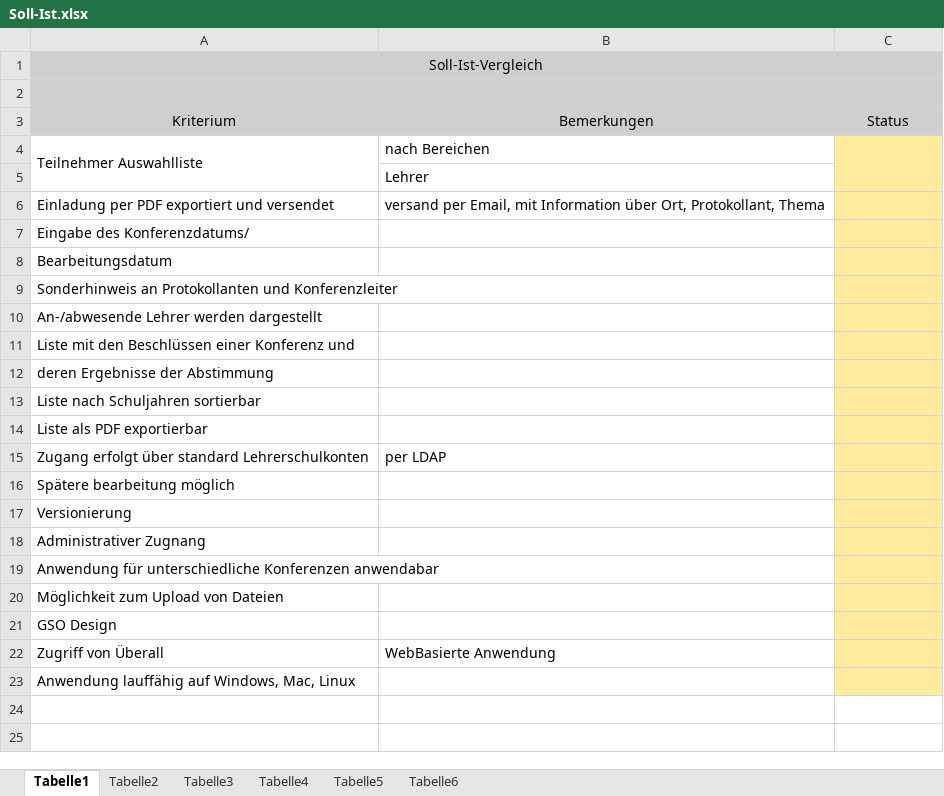
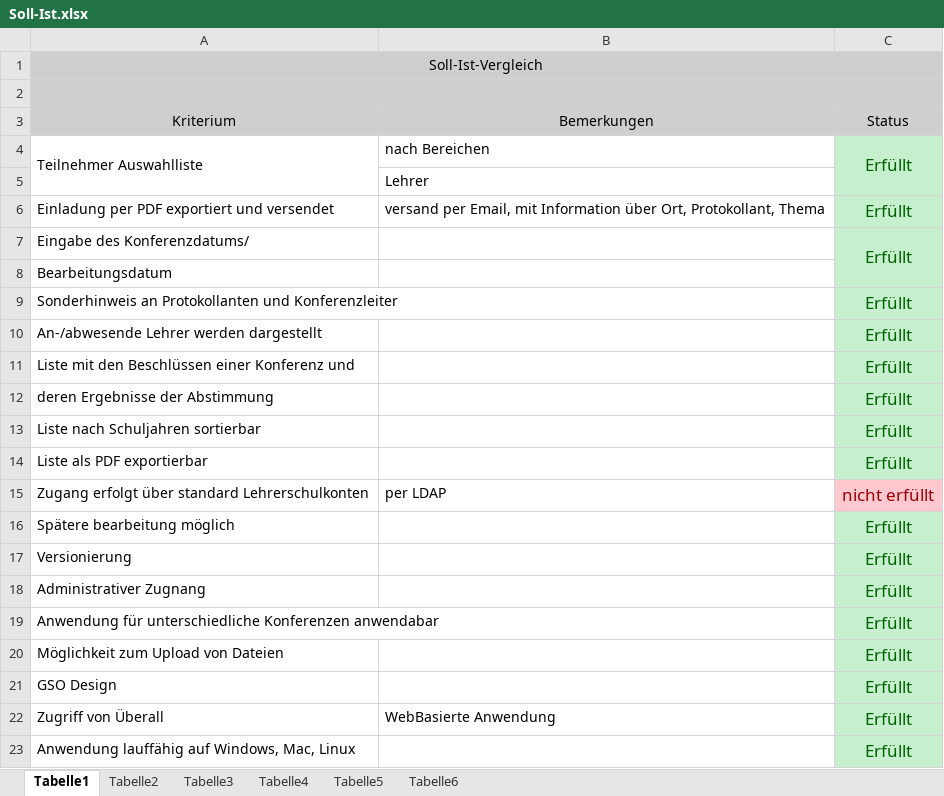
Before and after one commit to Dusty0071/OberstufenProjekt, an Excel workbook: Dokumentation + Diagramme etc/Soll-Ist.xlsx, sheet Tabelle1, drawn as a sheet; values as stored, in another font and other column widths than the file's, no borders; the diff names each change by its address in the sheet, - before the commit and + after, or states it on an @@ line.

Commit message:
sollist

```diff
--- a/Dokumentation + Diagramme etc/Soll-Ist.xlsx (sheet Tabelle1)
+++ b/Dokumentation + Diagramme etc/Soll-Ist.xlsx (sheet Tabelle1)
-C4: (empty)
+C4: Erfüllt
-C4:C14 fill: #FFEB9C
+C4:C14 fill: #C6EFCE
-C6:C7: (empty)
+C6:C7: Erfüllt
+C7:C8 merged
-C9:C14: (empty)
+C9:C14: Erfüllt
-C15: (empty)
+C15: nicht erfüllt
-C15 fill: #FFEB9C
+C15 fill: #FFC7CE
-C16:C23: (empty)
+C16:C23: Erfüllt
-C16:C23 fill: #FFEB9C
+C16:C23 fill: #C6EFCE
```
